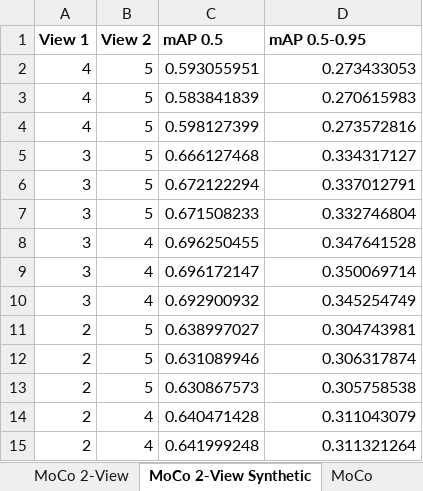
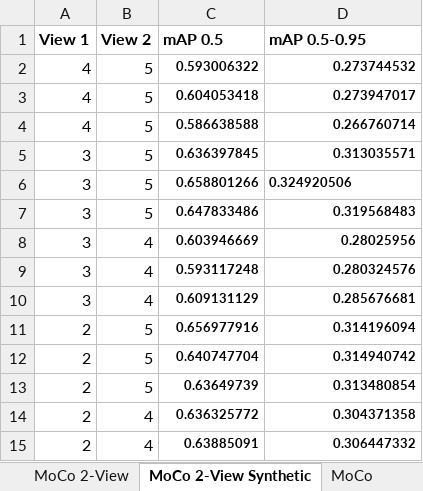
Before and after one commit to UGA-BSAIL/self-supervised-learning, an Excel workbook: notebooks/Multi-View Model Performance.xlsx, sheet MoCo 2-View Synthetic, drawn as a sheet; only a part is shown; values as stored, in another font and other column widths than the file's, no borders; the diff covers the shown part only; the diff names each change by its address in the sheet, - before the commit and + after, or states it on an @@ line.

```diff
--- a/notebooks/Multi-View Model Performance.xlsx (sheet MoCo 2-View Synthetic)
+++ b/notebooks/Multi-View Model Performance.xlsx (sheet MoCo 2-View Synthetic)
-C2 (mAP 0.5): 0.593055951
+C2 (mAP 0.5): 0.593006322
-C2:D15 bold: off
+C2:D15 bold: on, text size: smaller
-D2 (mAP 0.5-0.95): 0.273433053
+D2 (mAP 0.5-0.95): 0.273744532
-C3 (mAP 0.5): 0.583841839
+C3 (mAP 0.5): 0.604053418
-D3 (mAP 0.5-0.95): 0.270615983
+D3 (mAP 0.5-0.95): 0.273947017
-C4 (mAP 0.5): 0.598127399
+C4 (mAP 0.5): 0.586638588
-D4 (mAP 0.5-0.95): 0.273572816
+D4 (mAP 0.5-0.95): 0.266760714
-C5 (mAP 0.5): 0.666127468
+C5 (mAP 0.5): 0.636397845
-D5 (mAP 0.5-0.95): 0.334317127
+D5 (mAP 0.5-0.95): 0.313035571
-C6 (mAP 0.5): 0.672122294
+C6 (mAP 0.5): 0.658801266
-D6 (mAP 0.5-0.95): 0.337012791
+D6 (mAP 0.5-0.95): 0.324920506
-D6 alignment: right
+D6 alignment: left
-C7 (mAP 0.5): 0.671508233
+C7 (mAP 0.5): 0.647833486
-D7 (mAP 0.5-0.95): 0.332746804
+D7 (mAP 0.5-0.95): 0.319568483
-C8 (mAP 0.5): 0.696250455
+C8 (mAP 0.5): 0.603946669
-D8 (mAP 0.5-0.95): 0.347641528
+D8 (mAP 0.5-0.95): 0.28025956
-C9 (mAP 0.5): 0.696172147
+C9 (mAP 0.5): 0.593117248
-D9 (mAP 0.5-0.95): 0.350069714
+D9 (mAP 0.5-0.95): 0.280324576
-C10 (mAP 0.5): 0.692900932
+C10 (mAP 0.5): 0.609131129
-D10 (mAP 0.5-0.95): 0.345254749
+D10 (mAP 0.5-0.95): 0.285676681
-C11 (mAP 0.5): 0.638997027
+C11 (mAP 0.5): 0.656977916
-D11 (mAP 0.5-0.95): 0.304743981
+D11 (mAP 0.5-0.95): 0.314196094
-C12 (mAP 0.5): 0.631089946
+C12 (mAP 0.5): 0.640747704
-D12 (mAP 0.5-0.95): 0.306317874
+D12 (mAP 0.5-0.95): 0.314940742
-C13 (mAP 0.5): 0.630867573
+C13 (mAP 0.5): 0.63649739
-D13 (mAP 0.5-0.95): 0.305758538
+D13 (mAP 0.5-0.95): 0.313480854
-C14 (mAP 0.5): 0.640471428
+C14 (mAP 0.5): 0.636325772
-D14 (mAP 0.5-0.95): 0.311043079
+D14 (mAP 0.5-0.95): 0.304371358
-C15 (mAP 0.5): 0.641999248
+C15 (mAP 0.5): 0.63885091
-D15 (mAP 0.5-0.95): 0.311321264
+D15 (mAP 0.5-0.95): 0.306447332
```
Also changed, not shown: 62 edited cells and cell formats elsewhere in this sheet, sheet MoCo 2-View, 10 other files.
